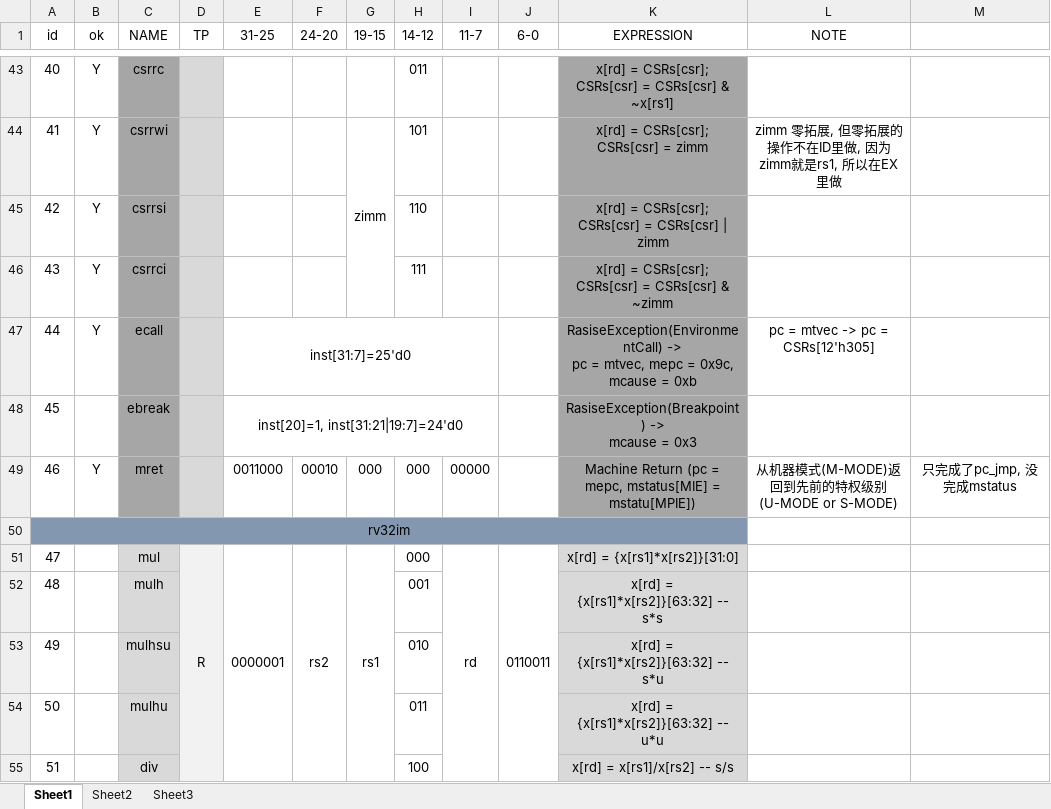
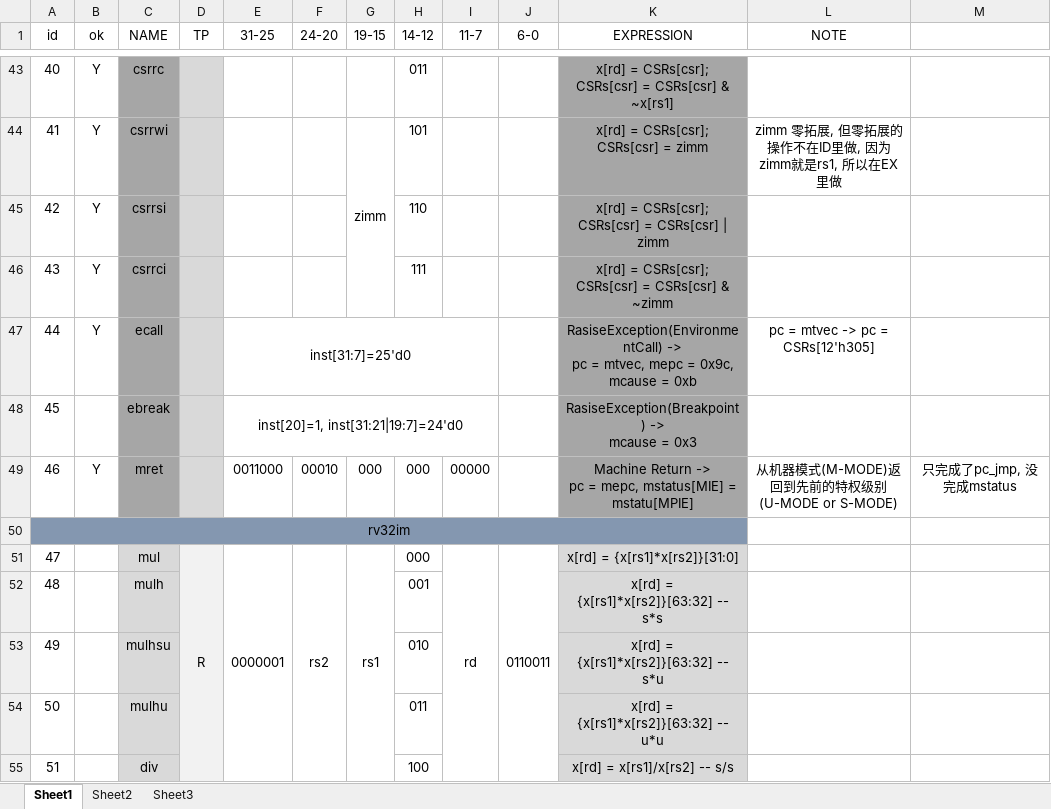
Before and after one commit to DuBirdFly/RV32, an Excel workbook: doc/ins_set_plus.xlsx, sheet Sheet1, drawn as a sheet; only a part is shown, gaps mark what is left out; values as stored, in another font and other column widths than the file's, no borders; ↵ is a line break in a cell; the diff names each change by its address in the sheet, - before the commit and + after, or states it on an @@ line.

```diff
--- a/doc/ins_set_plus.xlsx (sheet Sheet1)
+++ b/doc/ins_set_plus.xlsx (sheet Sheet1)
-K49 (EXPRESSION): Machine Return (pc = mepc, mstatus[MIE] = mstatu[MPIE])
+K49 (EXPRESSION): Machine Return -> ↵ pc = mepc, mstatus[MIE] = mstatu[MPIE]
```
Also changed, not shown: sheet Sheet3, 8 other files.
